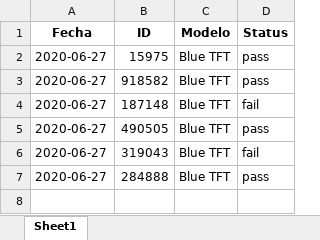
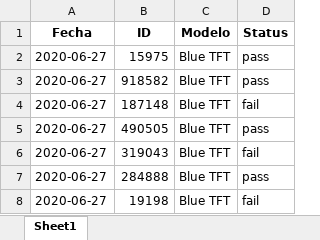
Before and after one commit to david96doria/ing-pruebas, an Excel workbook: database.xlsx, sheet Sheet1, drawn as a sheet; values as stored, in another font and other column widths than the file's, no borders; the diff names each change by its address in the sheet, - before the commit and + after, or states it on an @@ line.

Commit message:
Updating database

```diff
--- a/database.xlsx (sheet Sheet1)
+++ b/database.xlsx (sheet Sheet1)
+row 8: 2020-06-27 | 19198 | Blue TFT | fail
```
Also changed, not shown: 2 other files.
